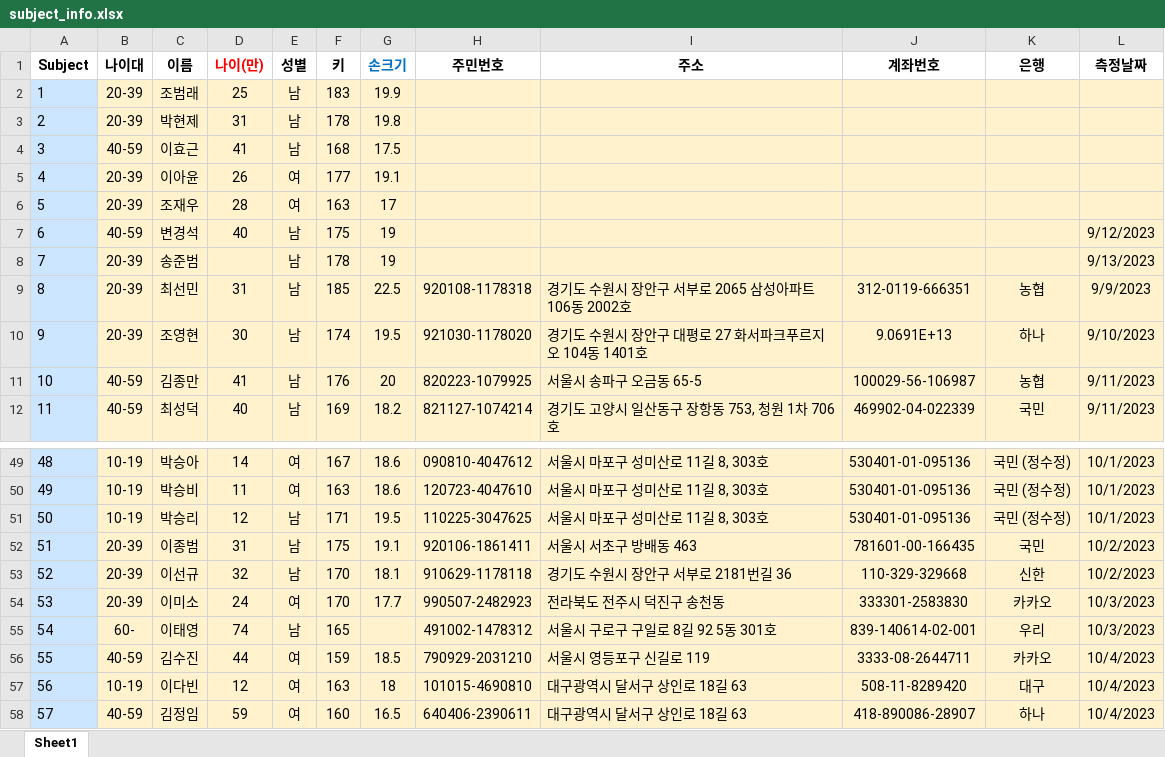
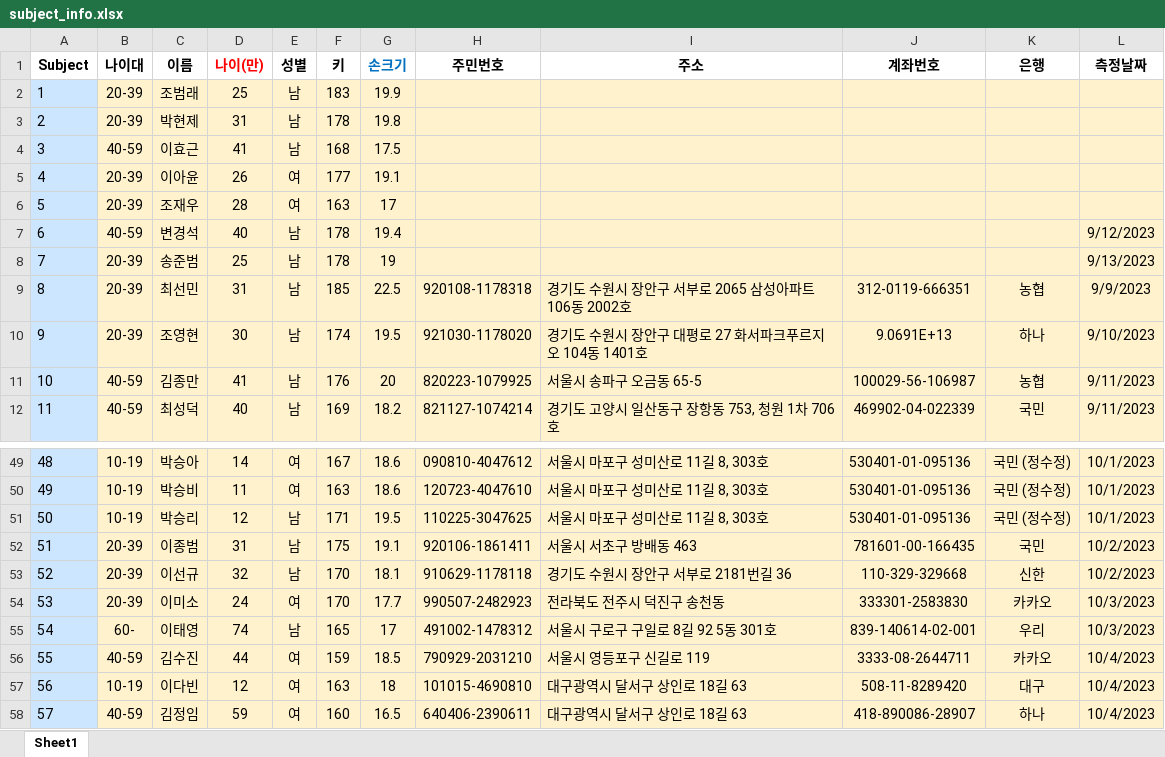
Before and after one commit to UVR-WJCHO/HOnnotate_OXR, an Excel workbook: subject_info.xlsx, sheet Sheet1, drawn as a sheet; only a part is shown, gaps mark what is left out; values as stored, in another font and other column widths than the file's, no borders; the diff names each change by its address in the sheet, - before the commit and + after, or states it on an @@ line.

```diff
--- a/subject_info.xlsx (sheet Sheet1)
+++ b/subject_info.xlsx (sheet Sheet1)
-F7 (키): 175
+F7 (키): 178
-G7 (손크기): 19
+G7 (손크기): 19.4
-D8 (나이(만)): (empty)
+D8 (나이(만)): 25
-G55 (손크기): (empty)
+G55 (손크기): 17
```
Also changed, not shown: 3 other files.
